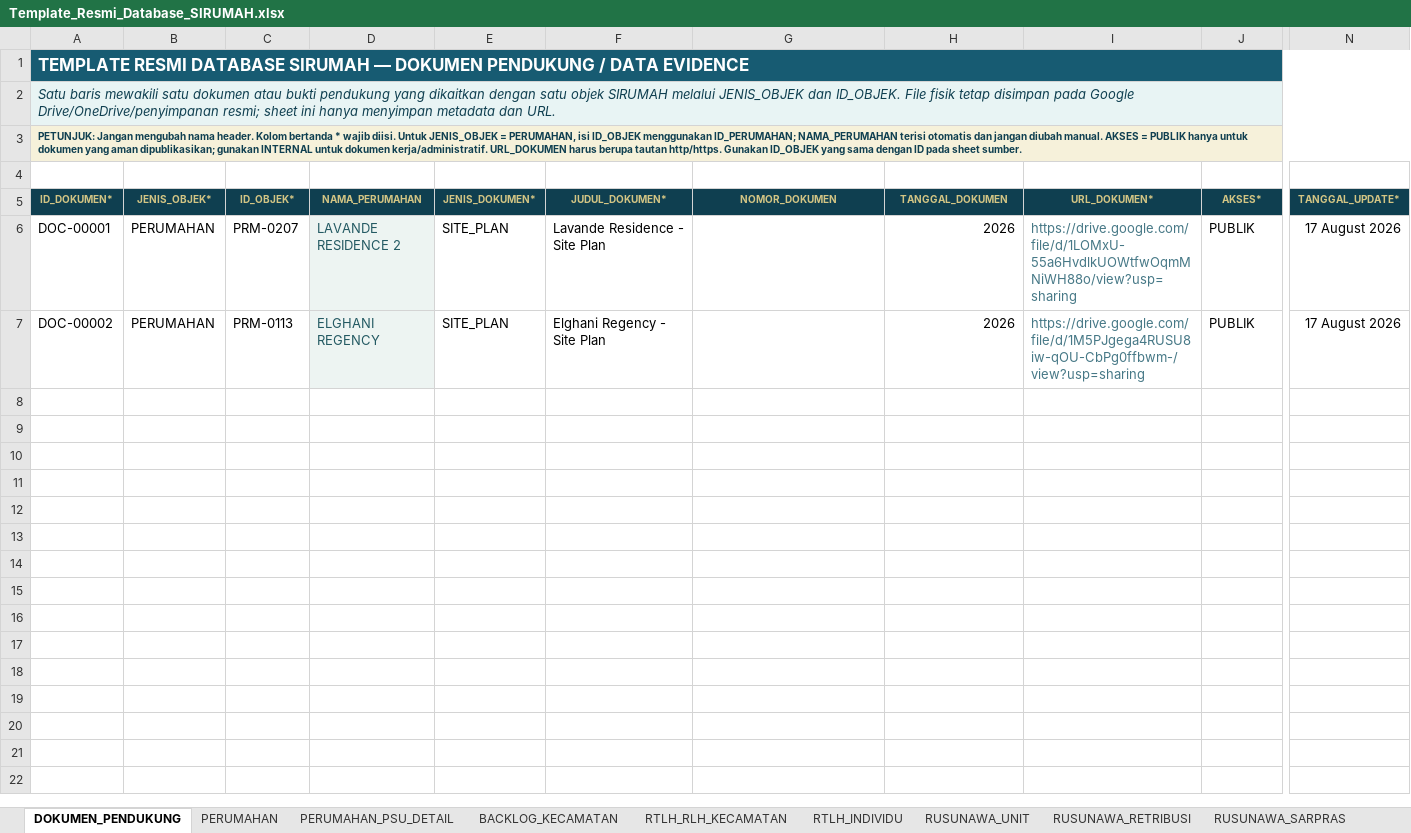
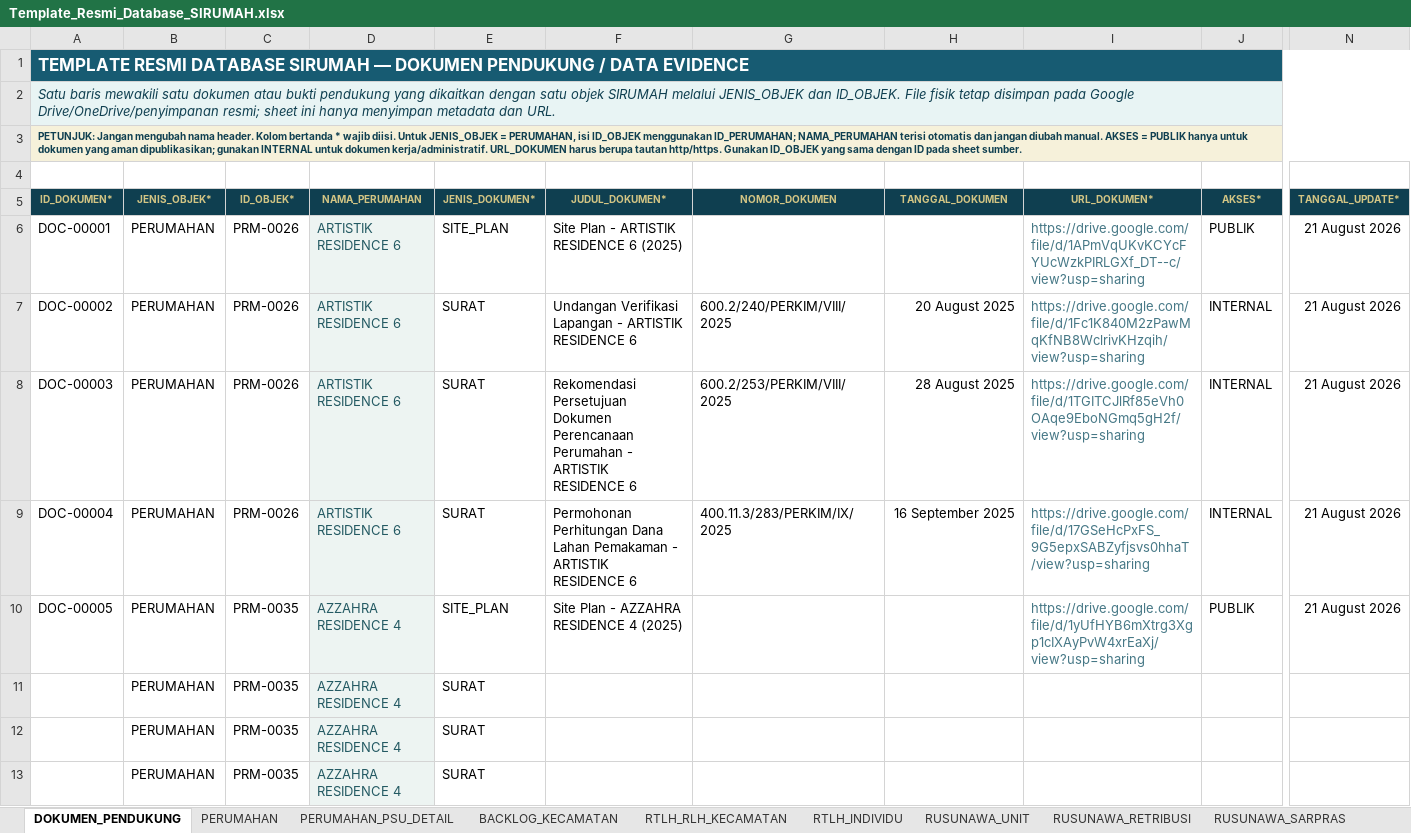
Before and after one commit to perkimpkp/sirumah, an Excel workbook: data/Template_Resmi_Database_SIRUMAH.xlsx, sheet DOKUMEN_PENDUKUNG, drawn as a sheet; only a part is shown, gaps mark what is left out; values as stored, in another font and other column widths than the file's, no borders; conditional formats not drawn; rows hold the shown columns only; the diff names each change by its address in the sheet, - before the commit and + after, or states it on an @@ line.

```diff
--- a/data/Template_Resmi_Database_SIRUMAH.xlsx (sheet DOKUMEN_PENDUKUNG)
+++ b/data/Template_Resmi_Database_SIRUMAH.xlsx (sheet DOKUMEN_PENDUKUNG)
-C6 (ID_OBJEK*): PRM-0207
+C6 (ID_OBJEK*): PRM-0026
-D6 (NAMA_PERUMAHAN): LAVANDE RESIDENCE 2
+D6 (NAMA_PERUMAHAN): ARTISTIK RESIDENCE 6
-F6 (JUDUL_DOKUMEN*): Lavande Residence - Site Plan
+F6 (JUDUL_DOKUMEN*): Site Plan - ARTISTIK RESIDENCE 6 (2025)
-H6 (TANGGAL_DOKUMEN): 2026
+H6 (TANGGAL_DOKUMEN): (empty)
-I6 (URL_DOKUMEN*): https://drive.google.com/file/d/1LOMxU-55a6HvdlkUOWtfwOqmMNiWH88o/view?usp=sharing
+I6 (URL_DOKUMEN*): https://drive.google.com/file/d/1APmVqUKvKCYcFYUcWzkPIRLGXf_DT--c/view?usp=sharing
-N6:N7 (TANGGAL_UPDATE*): 17 August 2026
+N6:N7 (TANGGAL_UPDATE*): 21 August 2026
-C7 (ID_OBJEK*): PRM-0113
+C7 (ID_OBJEK*): PRM-0026
-D7 (NAMA_PERUMAHAN): ELGHANI REGENCY
+D7 (NAMA_PERUMAHAN): ARTISTIK RESIDENCE 6
-E7 (JENIS_DOKUMEN*): SITE_PLAN
+E7 (JENIS_DOKUMEN*): SURAT
-F7 (JUDUL_DOKUMEN*): Elghani Regency - Site Plan
+F7 (JUDUL_DOKUMEN*): Undangan Verifikasi Lapangan - ARTISTIK RESIDENCE 6
-G7 (NOMOR_DOKUMEN): (empty)
+G7 (NOMOR_DOKUMEN): 600.2/240/PERKIM/VIII/2025
-H7 (TANGGAL_DOKUMEN): 2026
+H7 (TANGGAL_DOKUMEN): 20 August 2025
-I7 (URL_DOKUMEN*): https://drive.google.com/file/d/1M5PJgega4RUSU8iw-qOU-CbPg0ffbwm-/view?usp=sharing
+I7 (URL_DOKUMEN*): https://drive.google.com/file/d/1Fc1K840M2zPawMqKfNB8WclrivKHzqih/view?usp=sharing
-J7 (AKSES*): PUBLIK
+J7 (AKSES*): INTERNAL
+row 8: DOC-00003 | PERUMAHAN | PRM-0026 | ARTISTIK RESIDENCE 6 | SURAT | Rekomendasi Persetujuan Dokumen Perencanaan Perumahan - ARTISTIK RESIDENCE 6 | 600.2/253/PERKIM/VIII/2025 | 28 August 2025 | https://drive.google.com/file/d/1TGITCJlRf85eVh0OAqe9EboNGmq5gH2f/view?usp=sharing | INTERNAL | 21 August 2026
+row 9: DOC-00004 | PERUMAHAN | PRM-0026 | ARTISTIK RESIDENCE 6 | SURAT | Permohonan Perhitungan Dana Lahan Pemakaman - ARTISTIK RESIDENCE 6 | 400.11.3/283/PERKIM/IX/2025 | 16 September 2025 | https://drive.google.com/file/d/17GSeHcPxFS_9G5epxSABZyfjsvs0hhaT/view?usp=sharing | INTERNAL | 21 August 2026
+row 10: DOC-00005 | PERUMAHAN | PRM-0035 | AZZAHRA RESIDENCE 4 | SITE_PLAN | Site Plan - AZZAHRA RESIDENCE 4 (2025) |  |  | https://drive.google.com/file/d/1yUfHYB6mXtrg3Xgp1cIXAyPvW4xrEaXj/view?usp=sharing | PUBLIK | 21 August 2026
+row 11:  | PERUMAHAN | PRM-0035 | AZZAHRA RESIDENCE 4 | SURAT
+row 12:  | PERUMAHAN | PRM-0035 | AZZAHRA RESIDENCE 4 | SURAT
+row 13:  | PERUMAHAN | PRM-0035 | AZZAHRA RESIDENCE 4 | SURAT
```
Also changed, not shown: sheet PERUMAHAN_PSU_DETAIL, sheet PERUMAHAN, charts or pictures.
